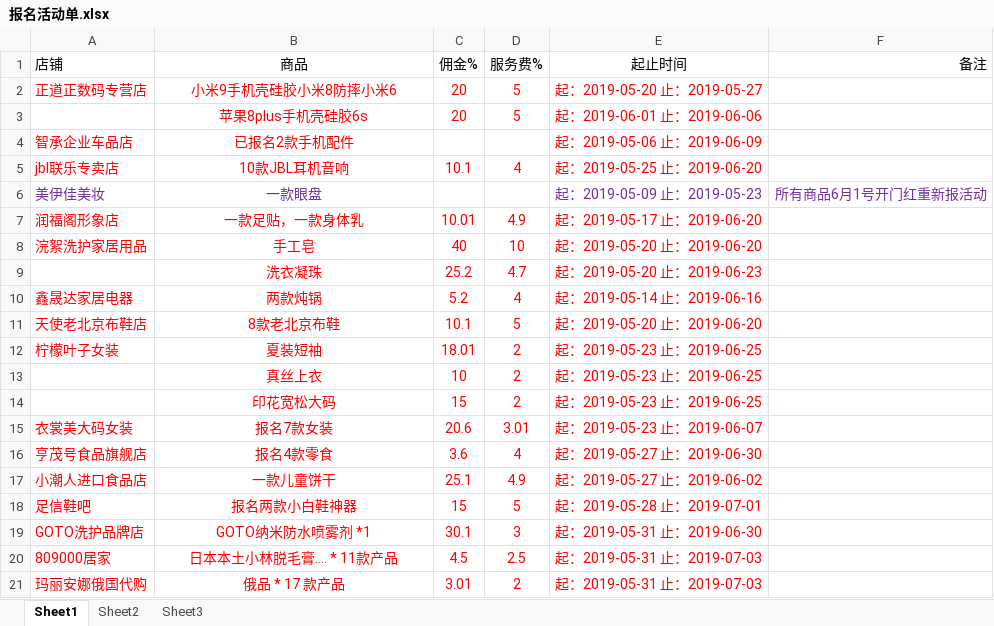
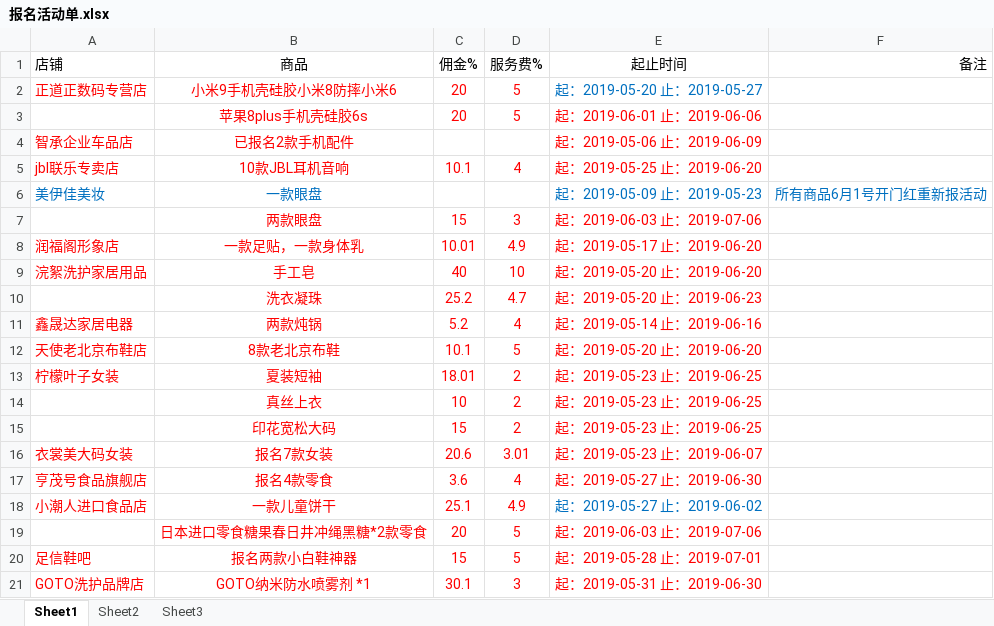
Before and after one commit to OriginalLucieN/T_KStation, an Excel workbook: 报名活动单.xlsx, sheet Sheet1, drawn as a sheet; only a part is shown; the shorter side is filled out with more unchanged rows; values as stored, in another font and other column widths than the file's, no borders; addresses are those after the commit; the diff names each change by its address in the sheet, - before the commit and + after, or states it on an @@ line.

```diff
--- a/报名活动单.xlsx (sheet Sheet1)
+++ b/报名活动单.xlsx (sheet Sheet1)
-E2 text colour: #FF0000
+E2 text colour: #0070C0
-A6:B6 text colour: #7030A0
+A6:B6 text colour: #0070C0
-E6:F6 text colour: #7030A0
+E6:F6 text colour: #0070C0
+row 7:  | 两款眼盘 | 15 | 3 | 起：2019-06-03 止：2019-07-06
-E18 text colour: #FF0000
+E18 text colour: #0070C0
+row 19:  | 日本进口零食糖果春日井冲绳黑糖*2款零食 | 20 | 5 | 起：2019-06-03 止：2019-07-06
```
Also changed, not shown: talkLine.xlsx, 6 other files.
